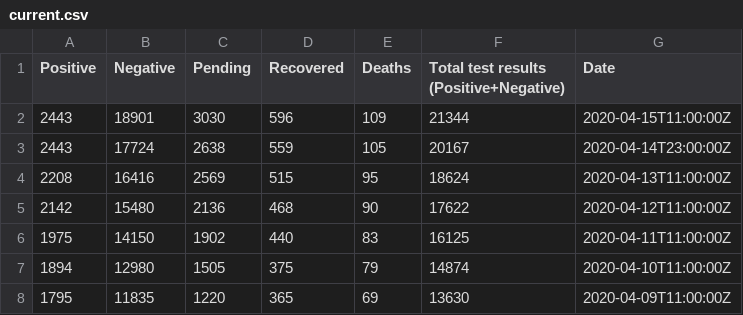
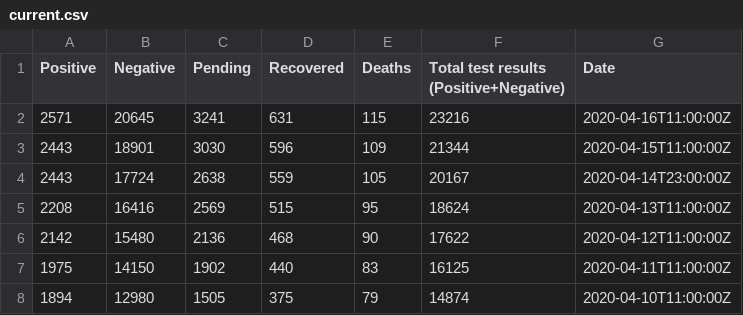
Before and after one commit to minimalistech/coronaargentina, a CSV file: current.csv, drawn as a sheet; only a part is shown; the shorter side is filled out with more unchanged rows.

Commit message:
Updating current values

```diff
--- a/current.csv
+++ b/current.csv
@@ -1,2 +1,3 @@
 Positive,Negative,Pending,Recovered,Deaths,Total test results (Positive+Negative),Date
+2571,20645,3241,631,115,23216,2020-04-16T11:00:00Z
 2443,18901,3030,596,109,21344,2020-04-15T11:00:00Z
```
Also changed, not shown: 1 other file.
